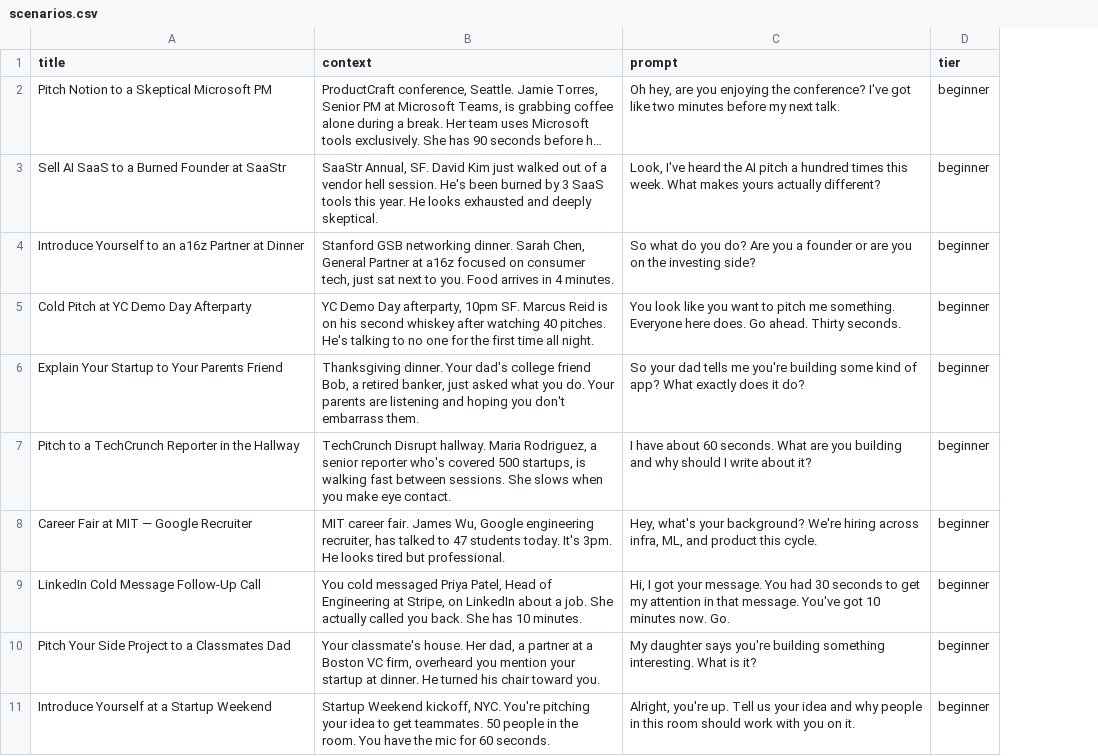
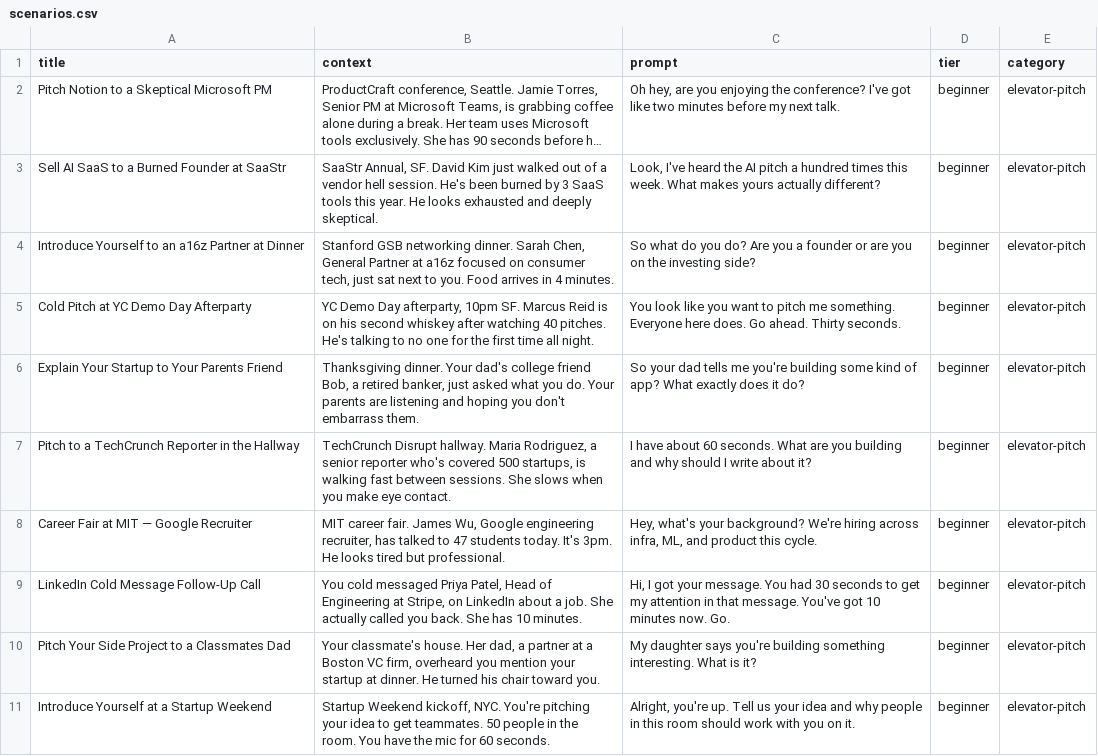
Before and after one commit to adhiraj-chanana/pitchrank, a CSV file: scenarios.csv, drawn as a sheet; only a part is shown; long unchanged cells end in …; the diff names each change by its address in the sheet, - before the commit and + after, or states it on an @@ line.

```diff
--- a/scenarios.csv
+++ b/scenarios.csv
+column E (category), rows 2-11: all elevator-pitch
```
Also changed, not shown: 16 other files.
